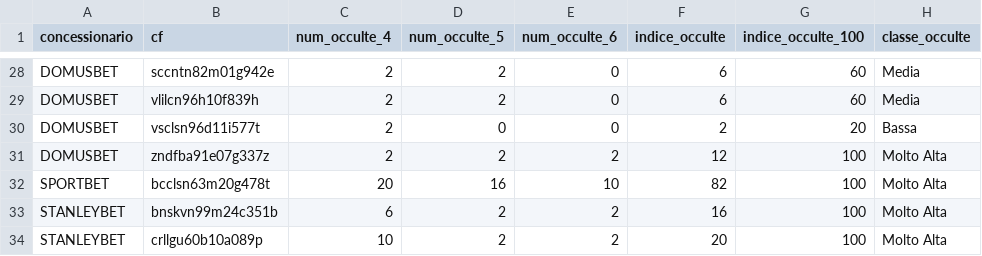
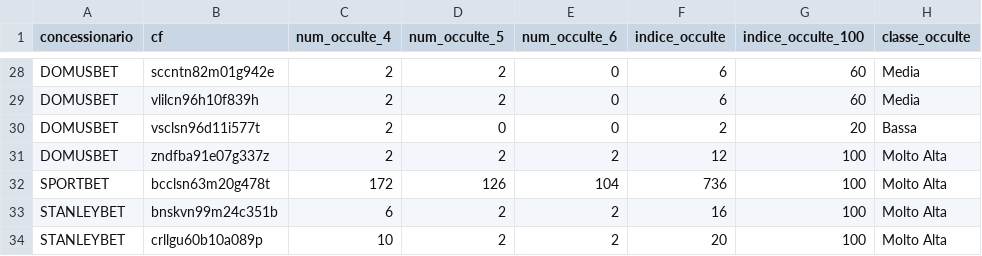
Before and after one commit to albagammamarketing-source/Dashboard-auto, a CSV file: output/indice_occulte_utenti.csv, drawn as a sheet; only a part is shown, gaps mark what is left out.

```diff
--- a/output/indice_occulte_utenti.csv
+++ b/output/indice_occulte_utenti.csv
@@ -31,3 +31,3 @@ DOMUSBET;vsclsn96d11i577t;2;0;0;2;20;Bassa
 DOMUSBET;zndfba91e07g337z;2;2;2;12;100;Molto Alta
-SPORTBET;bcclsn63m20g478t;20;16;10;82;100;Molto Alta
+SPORTBET;bcclsn63m20g478t;172;126;104;736;100;Molto Alta
 STANLEYBET;bnskvn99m24c351b;6;2;2;16;100;Molto Alta
```
Also changed, not shown: output/analisi_similarity_utenti.csv, output/indice_occulte_nome_commerciale.csv, 5 other files.
